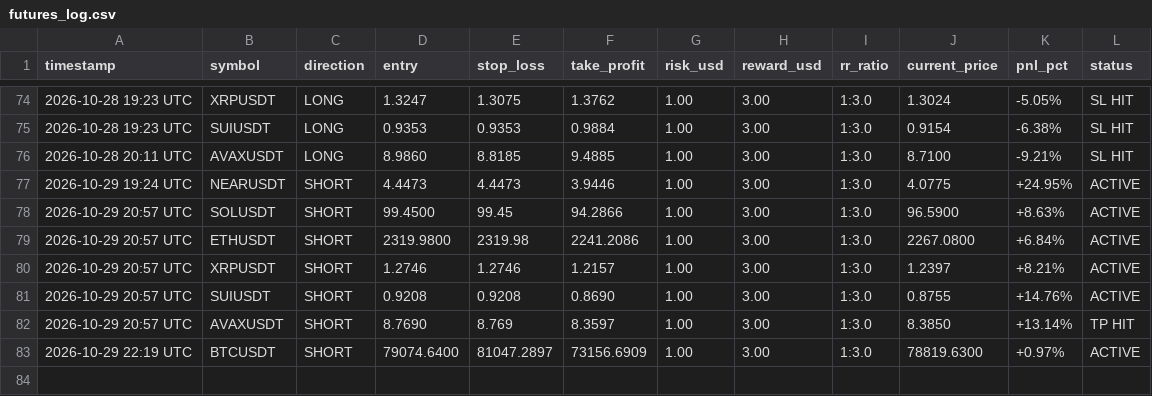
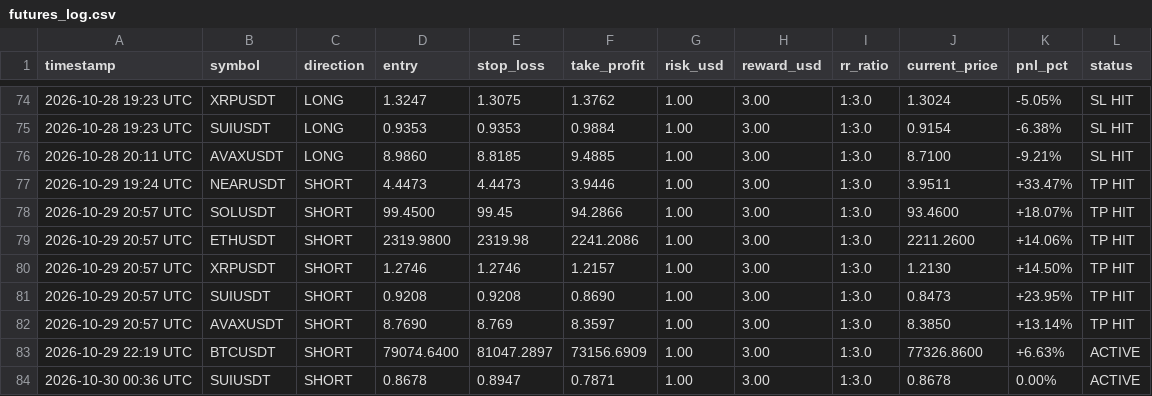
Before and after one commit to musha1229/crypto-future-bot, a CSV file: futures_log.csv, drawn as a sheet; only a part is shown, gaps mark what is left out.

```diff
--- a/futures_log.csv
+++ b/futures_log.csv
@@ -76,8 +76,9 @@ timestamp,symbol,direction,entry,stop_loss,take_profit,risk_usd,reward_usd,rr_ra
 2026-10-28 20:11 UTC,AVAXUSDT,LONG,8.9860,8.8185,9.4885,1.00,3.00,1:3.0,8.7100,-9.21%,SL HIT
-2026-10-29 19:24 UTC,NEARUSDT,SHORT,4.4473,4.4473,3.9446,1.00,3.00,1:3.0,4.0775,+24.95%,ACTIVE
-2026-10-29 20:57 UTC,SOLUSDT,SHORT,99.4500,99.45,94.2866,1.00,3.00,1:3.0,96.5900,+8.63%,ACTIVE
-2026-10-29 20:57 UTC,ETHUSDT,SHORT,2319.9800,2319.98,2241.2086,1.00,3.00,1:3.0,2267.0800,+6.84%,ACTIVE
-2026-10-29 20:57 UTC,XRPUSDT,SHORT,1.2746,1.2746,1.2157,1.00,3.00,1:3.0,1.2397,+8.21%,ACTIVE
-2026-10-29 20:57 UTC,SUIUSDT,SHORT,0.9208,0.9208,0.8690,1.00,3.00,1:3.0,0.8755,+14.76%,ACTIVE
+2026-10-29 19:24 UTC,NEARUSDT,SHORT,4.4473,4.4473,3.9446,1.00,3.00,1:3.0,3.9511,+33.47%,TP HIT
+2026-10-29 20:57 UTC,SOLUSDT,SHORT,99.4500,99.45,94.2866,1.00,3.00,1:3.0,93.4600,+18.07%,TP HIT
+2026-10-29 20:57 UTC,ETHUSDT,SHORT,2319.9800,2319.98,2241.2086,1.00,3.00,1:3.0,2211.2600,+14.06%,TP HIT
+2026-10-29 20:57 UTC,XRPUSDT,SHORT,1.2746,1.2746,1.2157,1.00,3.00,1:3.0,1.2130,+14.50%,TP HIT
+2026-10-29 20:57 UTC,SUIUSDT,SHORT,0.9208,0.9208,0.8690,1.00,3.00,1:3.0,0.8473,+23.95%,TP HIT
 2026-10-29 20:57 UTC,AVAXUSDT,SHORT,8.7690,8.769,8.3597,1.00,3.00,1:3.0,8.3850,+13.14%,TP HIT
-2026-10-29 22:19 UTC,BTCUSDT,SHORT,79074.6400,81047.2897,73156.6909,1.00,3.00,1:3.0,78819.6300,+0.97%,ACTIVE
+2026-10-29 22:19 UTC,BTCUSDT,SHORT,79074.6400,81047.2897,73156.6909,1.00,3.00,1:3.0,77326.8600,+6.63%,ACTIVE
+2026-10-30 00:36 UTC,SUIUSDT,SHORT,0.8678,0.8947,0.7871,1.00,3.00,1:3.0,0.8678,0.00%,ACTIVE
```
